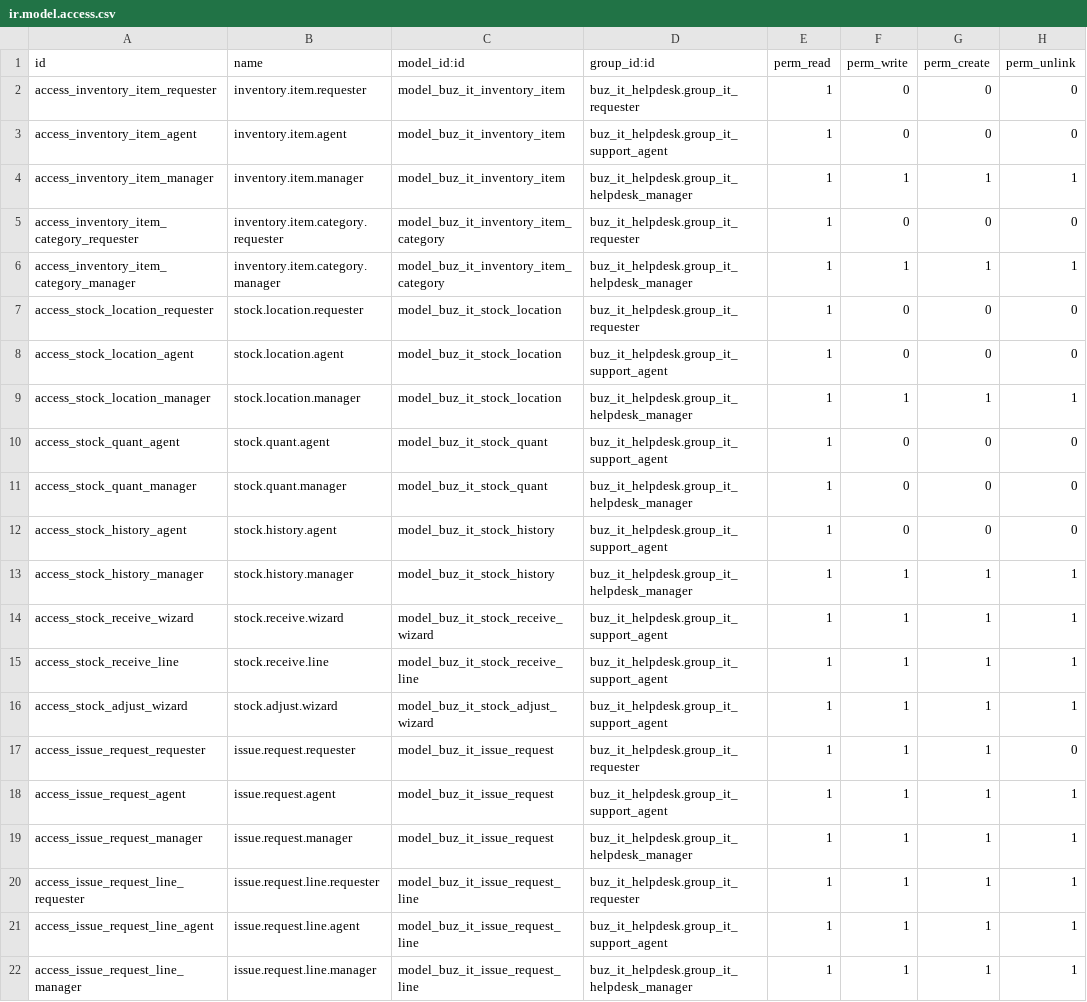
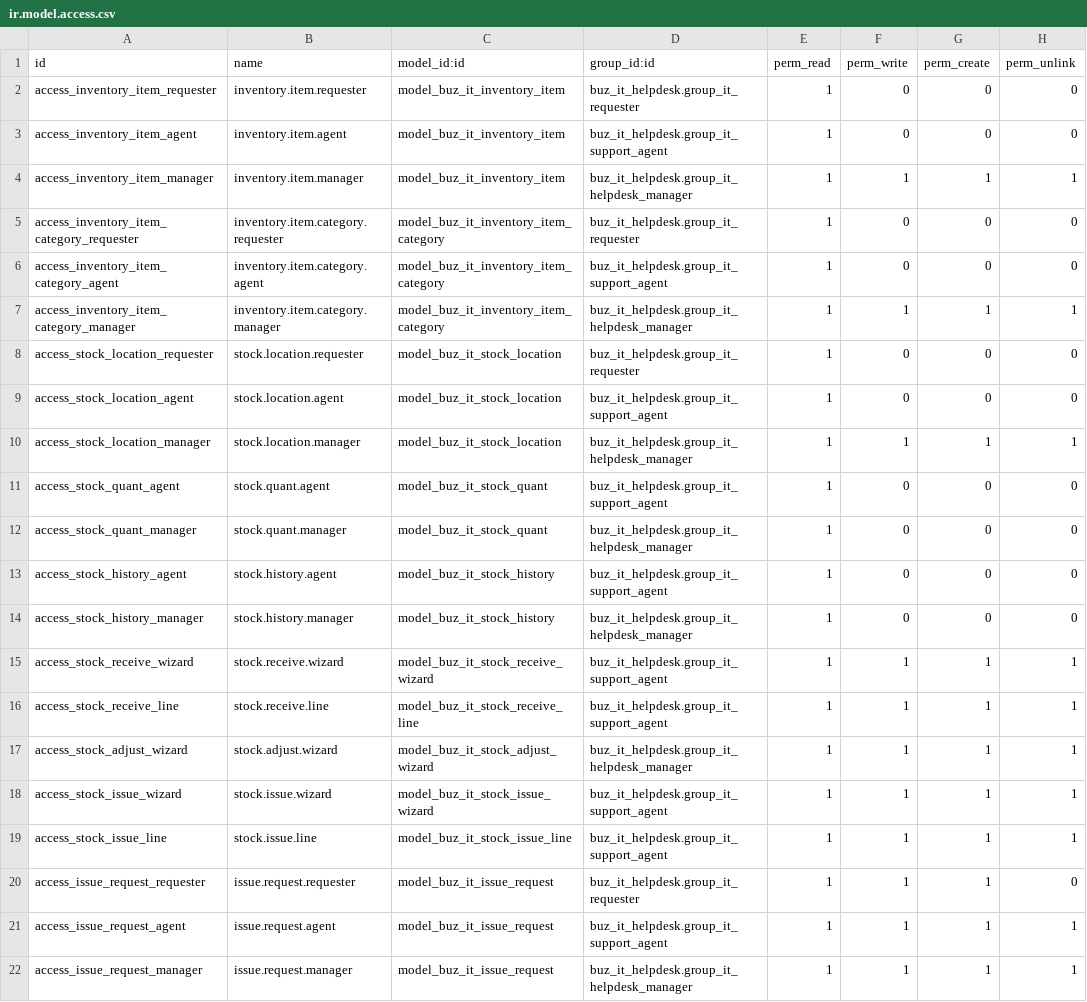
Before and after one commit to apcball/apcball, a CSV file: buz_it_inventory/security/ir.model.access.csv, drawn as a sheet; only a part is shown; the shorter side is filled out with more unchanged rows.

Commit message:
feat: Enhance inventory management with new stock issue functionality
- Added access rights for inventory item categories and stock history.
- Updated test cases to reflect changes in user permissions and stock adjustments.
- Introduced a new stock issue wizard to handle item issuance from requests.
- Modified existing views to accommodate new fields and functionalities.
- Improved error handling for stock adjustments and issue requests.
- Refactored user creation in tests for better maintainability.
- Updated menu structure for clearer navigation in the IT Store.

```diff
--- a/buz_it_inventory/security/ir.model.access.csv
+++ b/buz_it_inventory/security/ir.model.access.csv
@@ -5,2 +5,3 @@ access_inventory_item_manager,inventory.item.manager,model_buz_it_inventory_item
 access_inventory_item_category_requester,inventory.item.category.requester,model_buz_it_inventory_item_category,buz_it_helpdesk.group_it_requester,1,0,0,0
+access_inventory_item_category_agent,inventory.item.category.agent,model_buz_it_inventory_item_category,buz_it_helpdesk.group_it_support_agent,1,0,0,0
 access_inventory_item_category_manager,inventory.item.category.manager,model_buz_it_inventory_item_category,buz_it_helpdesk.group_it_helpdesk_manager,1,1,1,1
@@ -12,6 +13,8 @@ access_stock_quant_manager,stock.quant.manager,model_buz_it_stock_quant,buz_it_h
 access_stock_history_agent,stock.history.agent,model_buz_it_stock_history,buz_it_helpdesk.group_it_support_agent,1,0,0,0
-access_stock_history_manager,stock.history.manager,model_buz_it_stock_history,buz_it_helpdesk.group_it_helpdesk_manager,1,1,1,1
+access_stock_history_manager,stock.history.manager,model_buz_it_stock_history,buz_it_helpdesk.group_it_helpdesk_manager,1,0,0,0
 access_stock_receive_wizard,stock.receive.wizard,model_buz_it_stock_receive_wizard,buz_it_helpdesk.group_it_support_agent,1,1,1,1
 access_stock_receive_line,stock.receive.line,model_buz_it_stock_receive_line,buz_it_helpdesk.group_it_support_agent,1,1,1,1
-access_stock_adjust_wizard,stock.adjust.wizard,model_buz_it_stock_adjust_wizard,buz_it_helpdesk.group_it_support_agent,1,1,1,1
+access_stock_adjust_wizard,stock.adjust.wizard,model_buz_it_stock_adjust_wizard,buz_it_helpdesk.group_it_helpdesk_manager,1,1,1,1
+access_stock_issue_wizard,stock.issue.wizard,model_buz_it_stock_issue_wizard,buz_it_helpdesk.group_it_support_agent,1,1,1,1
+access_stock_issue_line,stock.issue.line,model_buz_it_stock_issue_line,buz_it_helpdesk.group_it_support_agent,1,1,1,1
 access_issue_request_requester,issue.request.requester,model_buz_it_issue_request,buz_it_helpdesk.group_it_requester,1,1,1,0
```
Also changed, not shown: 17 other files.
